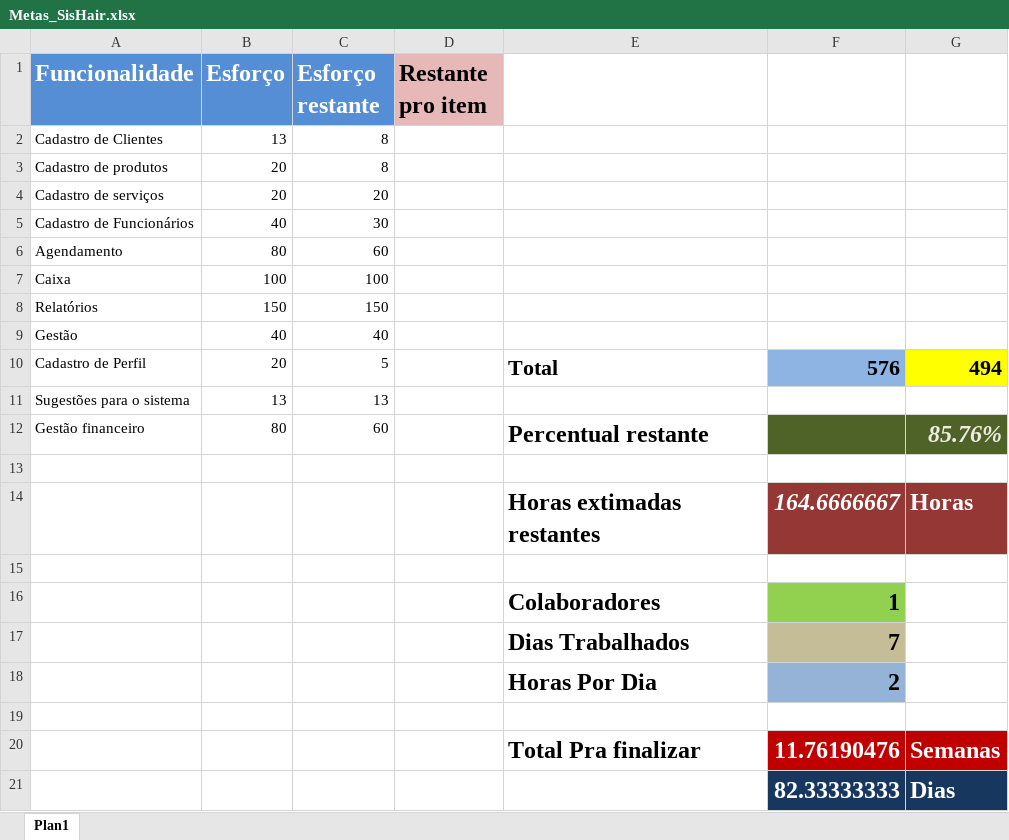
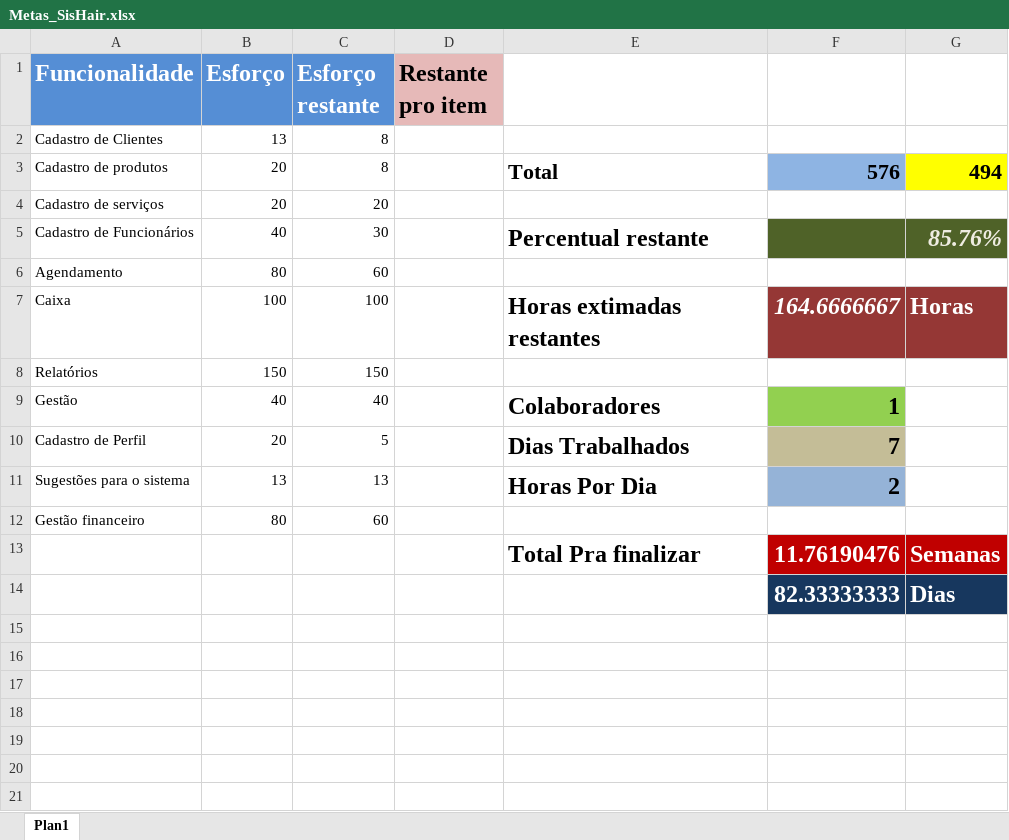
Before and after one commit to LeoBessa403/library, an Excel workbook: Documentos/Metas_SisHair.xlsx, sheet Plan1, drawn as a sheet; values as stored, in another font and other column widths than the file's, no borders; the diff names each change by its address in the sheet, - before the commit and + after, or states it on an @@ line.

```diff
--- a/Documentos/Metas_SisHair.xlsx (sheet Plan1)
+++ b/Documentos/Metas_SisHair.xlsx (sheet Plan1)
-E3: (empty)
+E3: Total
-F3: (empty)
+F3: 576
-F3 fill: none
+F3 fill: #8EB4E3
-G3: (empty)
+G3: 494
-G3 fill: none
+G3 fill: #FFFF00
-E5: (empty)
+E5: Percentual restante
-F5:G5 fill: none
+F5:G5 fill: #4F6228
-G5: (empty)
+G5: 85.76%
-E7: (empty)
+E7: Horas extimadas restantes
-F7: (empty)
+F7: 164.6666667
-F7:G7 fill: none
+F7:G7 fill: #953735
-G7: (empty)
+G7: Horas
-E9: (empty)
+E9: Colaboradores
-F9: (empty)
+F9: 1
-F9 fill: none
+F9 fill: #92D050
-E10: Total
+E10: Dias Trabalhados
@@ E10:F10 text size: larger @@
-F10: 576
+F10: 7
-F10 fill: #8EB4E3
+F10 fill: #C4BD97
-G10: 494
+G10: (empty)
-G10 fill: #FFFF00
+G10 fill: none
-E11: (empty)
+E11: Horas Por Dia
-F11: (empty)
+F11: 2
-F11 fill: none
+F11 fill: #95B3D7
-E12: Percentual restante
+E12: (empty)
-F12:G12 fill: #4F6228
+F12:G12 fill: none
-G12: 85.76%
+G12: (empty)
-row 13: (empty)
-row 14:  |  |  |  | Horas extimadas restantes | 164.6666667 | Horas
-row 15: (empty)
-row 16:  |  |  |  | Colaboradores | 1
-row 17:  |  |  |  | Dias Trabalhados | 7
-row 18:  |  |  |  | Horas Por Dia | 2
-row 19: (empty)
```
Also changed, not shown: Documentos/Metas_Br_Commerce.xlsx.
